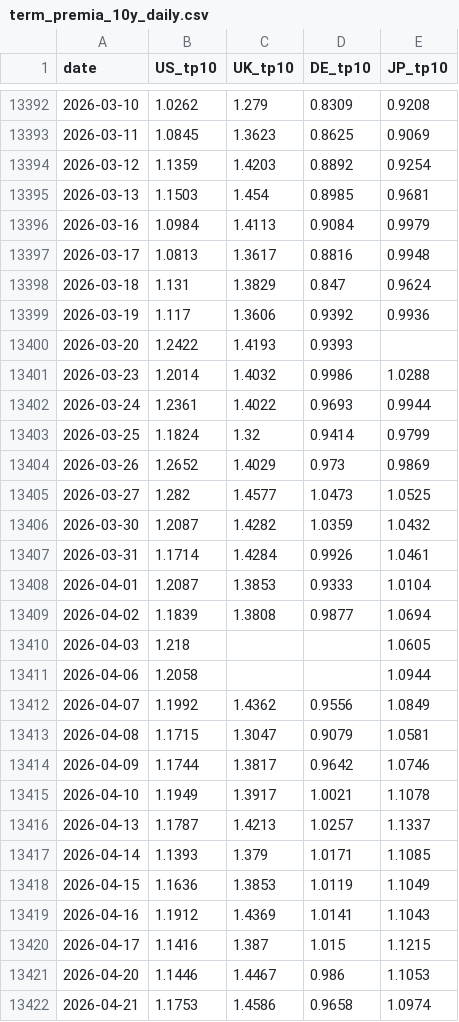
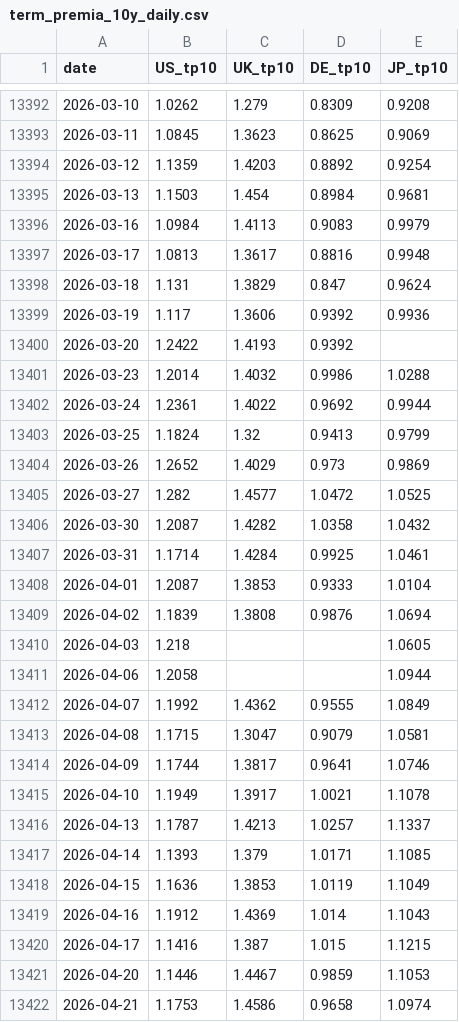
Before and after one commit to WillBtK/term_structure, a CSV file: exports/term_premia_10y_daily.csv, drawn as a sheet; only a part is shown, gaps mark what is left out; the diff covers the shown part only.

```diff
--- a/exports/term_premia_10y_daily.csv
+++ b/exports/term_premia_10y_daily.csv
@@ -13394,4 +13394,4 @@ date,US_tp10,UK_tp10,DE_tp10,JP_tp10
 2026-03-12,1.1359,1.4203,0.8892,0.9254
-2026-03-13,1.1503,1.454,0.8985,0.9681
-2026-03-16,1.0984,1.4113,0.9084,0.9979
+2026-03-13,1.1503,1.454,0.8984,0.9681
+2026-03-16,1.0984,1.4113,0.9083,0.9979
 2026-03-17,1.0813,1.3617,0.8816,0.9948
@@ -13399,17 +13399,17 @@ date,US_tp10,UK_tp10,DE_tp10,JP_tp10
 2026-03-19,1.117,1.3606,0.9392,0.9936
-2026-03-20,1.2422,1.4193,0.9393,
+2026-03-20,1.2422,1.4193,0.9392,
 2026-03-23,1.2014,1.4032,0.9986,1.0288
-2026-03-24,1.2361,1.4022,0.9693,0.9944
-2026-03-25,1.1824,1.32,0.9414,0.9799
+2026-03-24,1.2361,1.4022,0.9692,0.9944
+2026-03-25,1.1824,1.32,0.9413,0.9799
 2026-03-26,1.2652,1.4029,0.973,0.9869
-2026-03-27,1.282,1.4577,1.0473,1.0525
-2026-03-30,1.2087,1.4282,1.0359,1.0432
-2026-03-31,1.1714,1.4284,0.9926,1.0461
+2026-03-27,1.282,1.4577,1.0472,1.0525
+2026-03-30,1.2087,1.4282,1.0358,1.0432
+2026-03-31,1.1714,1.4284,0.9925,1.0461
 2026-04-01,1.2087,1.3853,0.9333,1.0104
-2026-04-02,1.1839,1.3808,0.9877,1.0694
+2026-04-02,1.1839,1.3808,0.9876,1.0694
 2026-04-03,1.218,,,1.0605
 2026-04-06,1.2058,,,1.0944
-2026-04-07,1.1992,1.4362,0.9556,1.0849
+2026-04-07,1.1992,1.4362,0.9555,1.0849
 2026-04-08,1.1715,1.3047,0.9079,1.0581
-2026-04-09,1.1744,1.3817,0.9642,1.0746
+2026-04-09,1.1744,1.3817,0.9641,1.0746
 2026-04-10,1.1949,1.3917,1.0021,1.1078
@@ -13418,5 +13418,5 @@ date,US_tp10,UK_tp10,DE_tp10,JP_tp10
 2026-04-15,1.1636,1.3853,1.0119,1.1049
-2026-04-16,1.1912,1.4369,1.0141,1.1043
+2026-04-16,1.1912,1.4369,1.014,1.1043
 2026-04-17,1.1416,1.387,1.015,1.1215
-2026-04-20,1.1446,1.4467,0.986,1.1053
+2026-04-20,1.1446,1.4467,0.9859,1.1053
 2026-04-21,1.1753,1.4586,0.9658,1.0974
```
Also changed, not shown: 1 added row and 149 edited cells elsewhere in this file, 2 other files.
